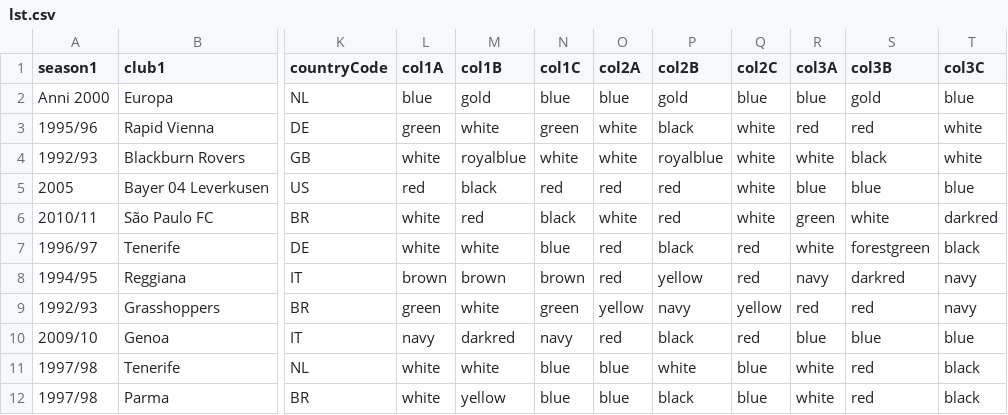
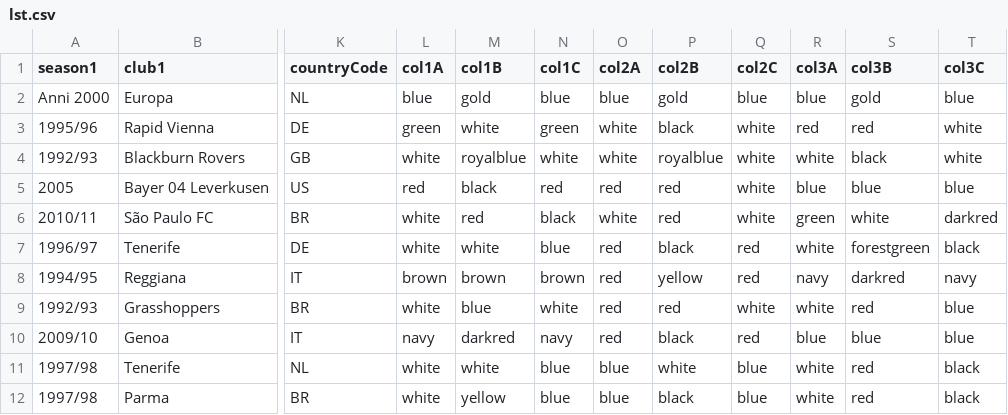
Before and after one commit to vitus81/transferl, a CSV file: lst.csv, drawn as a sheet; only a part is shown, gaps mark what is left out; the diff names each change by its address in the sheet, - before the commit and + after, or states it on an @@ line.

Commit message:
Updated player list

```diff
--- a/lst.csv
+++ b/lst.csv
-L9 (col1A): green
+L9 (col1A): white
-M9 (col1B): white
+M9 (col1B): blue
-N9 (col1C): green
+N9 (col1C): white
-O9 (col2A): yellow
+O9 (col2A): red
-P9 (col2B): navy
+P9 (col2B): red
-Q9 (col2C): yellow
+Q9 (col2C): white
-R9 (col3A): red
+R9 (col3A): white
-T9 (col3C): navy
+T9 (col3C): blue
```
